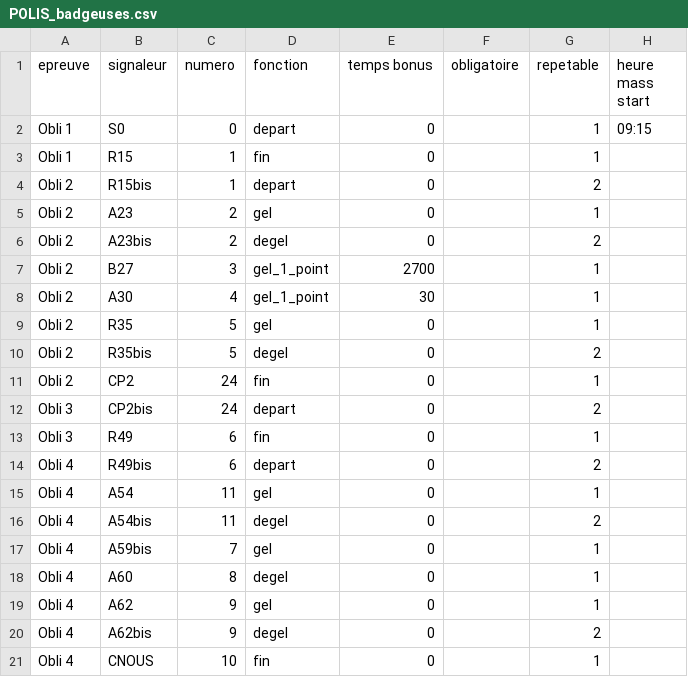
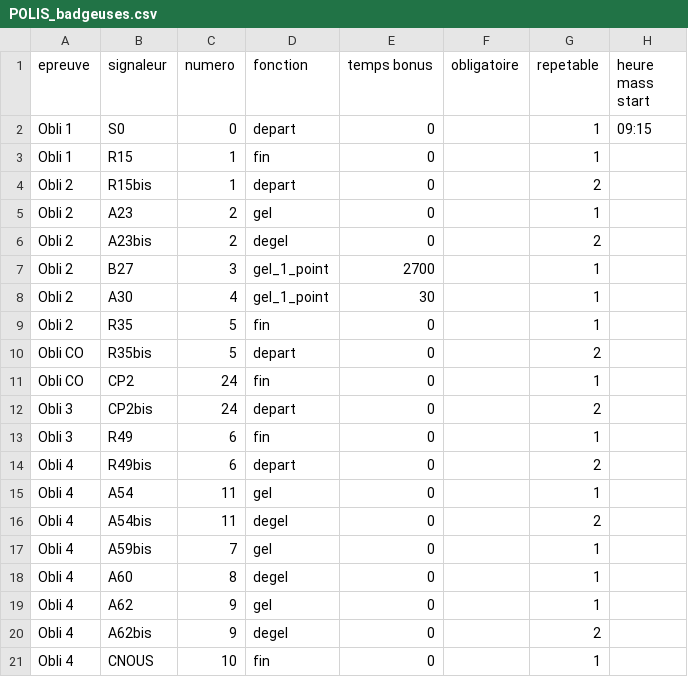
Before and after one commit to 15Haldir/Classement-Essec-2025, a CSV file: Essec_J2/Data_equipes_parcours/POLIS_badgeuses.csv, drawn as a sheet.

Commit message:
Ajout de la CO comme un obli

```diff
--- a/Essec_J2/Data_equipes_parcours/POLIS_badgeuses.csv
+++ b/Essec_J2/Data_equipes_parcours/POLIS_badgeuses.csv
@@ -8,5 +8,5 @@ Obli 2;B27;3;gel_1_point;2700;;1;
 Obli 2;A30;4;gel_1_point;30;;1;
-Obli 2;R35;5;gel;0;;1;
-Obli 2;R35bis;5;degel;0;;2;
-Obli 2;CP2;24;fin;0;;1;
+Obli 2;R35;5;fin;0;;1;
+Obli CO;R35bis;5;depart;0;;2;
+Obli CO;CP2;24;fin;0;;1;
 Obli 3;CP2bis;24;depart;0;;2;
```
Also changed, not shown: 1 other file.
